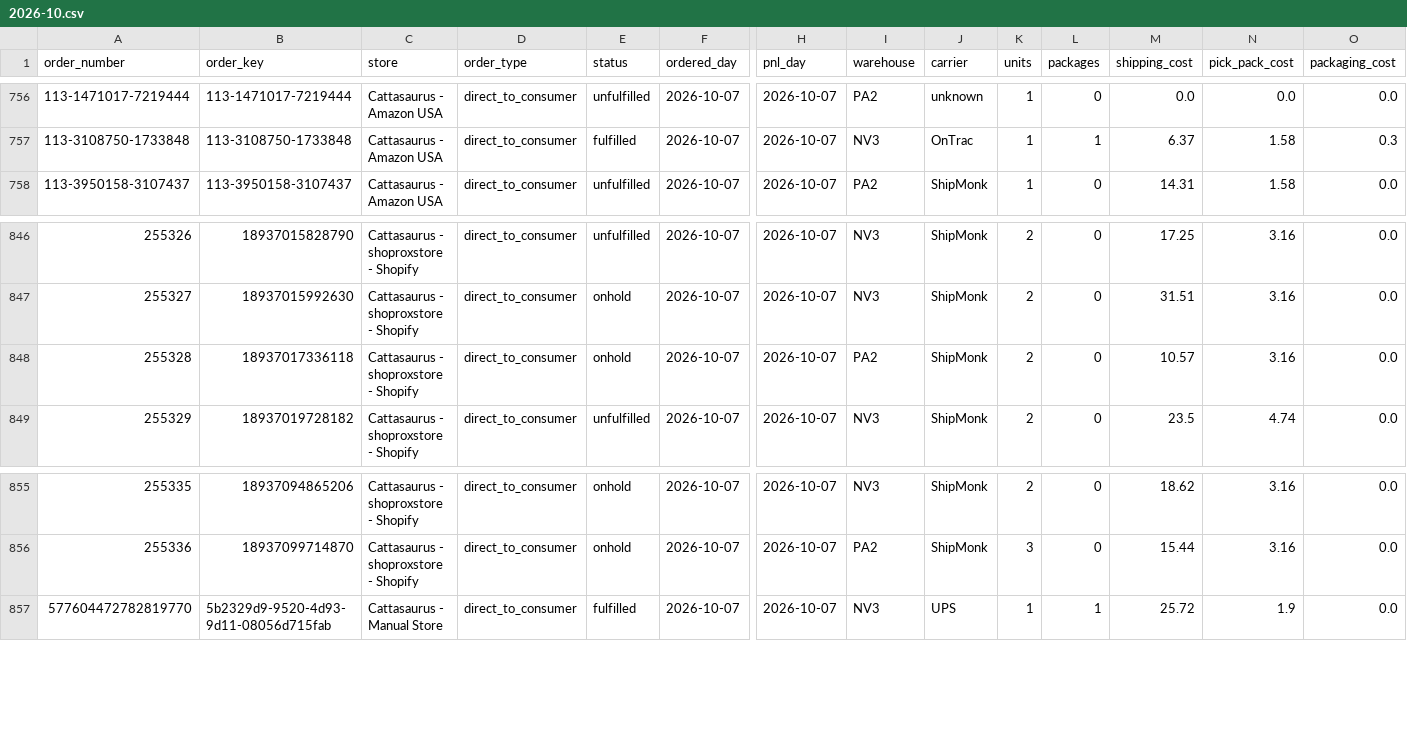
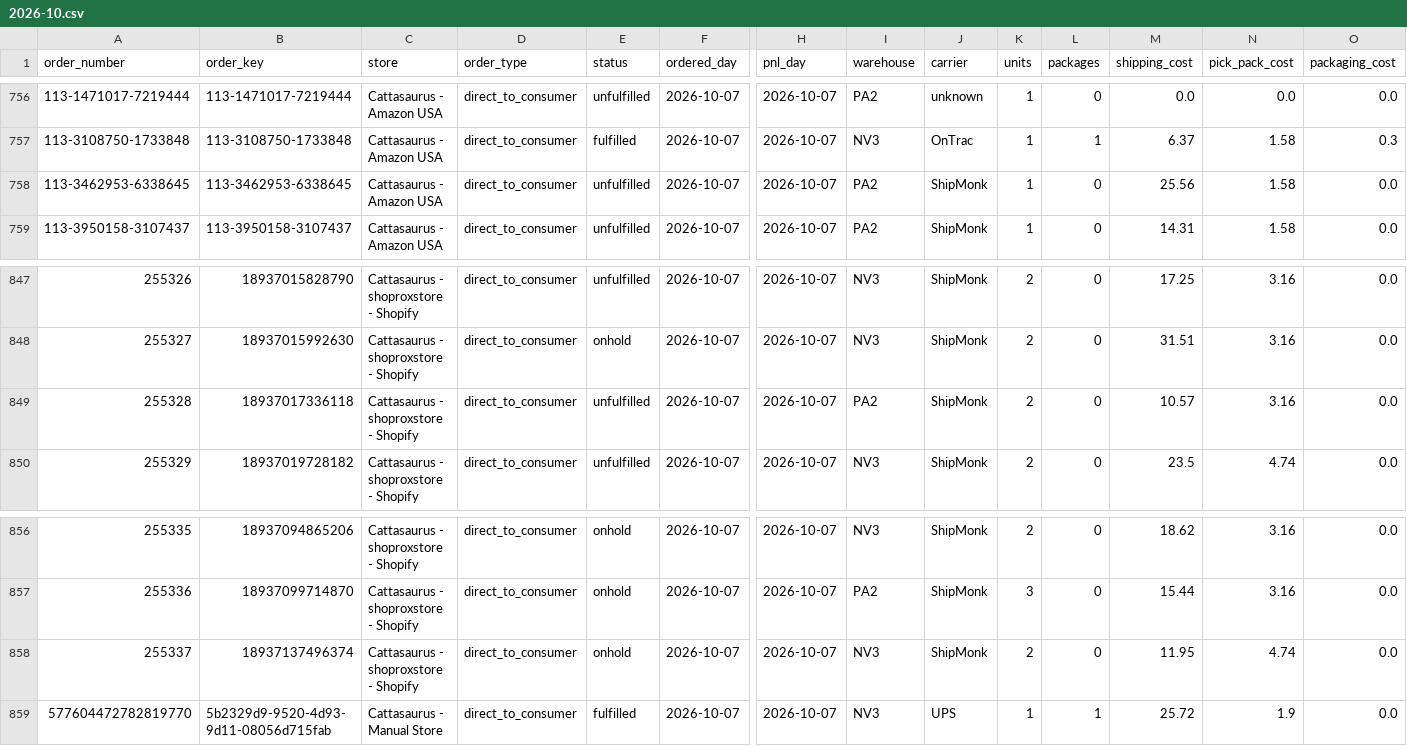
Before and after one commit to taitran-star/ctu-fin-sync-8x2k, a CSV file: data/shipmonk_orders/2026-10.csv, drawn as a sheet; only a part is shown, gaps mark what is left out; addresses are those after the commit; rows hold the shown columns only; the diff names each change by its address in the sheet, - before the commit and + after, or states it on an @@ line.

```diff
--- a/data/shipmonk_orders/2026-10.csv
+++ b/data/shipmonk_orders/2026-10.csv
+row 758: 113-3462953-6338645 | 113-3462953-6338645 | Cattasaurus - Amazon USA | direct_to_consumer | unfulfilled | 2026-10-07 | 2026-10-07 | PA2 | ShipMonk | 1 | 0 | 25.56 | 1.58 | 0.0
-E849 (status): onhold
+E849 (status): unfulfilled
+row 858: 255337 | 18937137496374 | Cattasaurus - shoproxstore - Shopify | direct_to_consumer | onhold | 2026-10-07 | 2026-10-07 | NV3 | ShipMonk | 2 | 0 | 11.95 | 4.74 | 0.0
```
Also changed, not shown: 1 other file.
